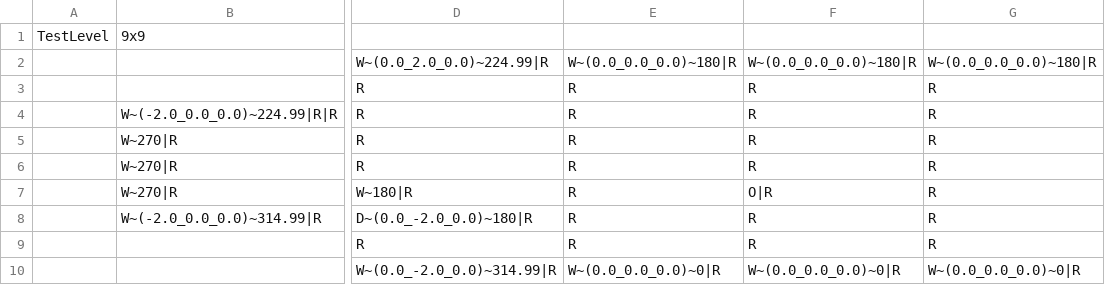
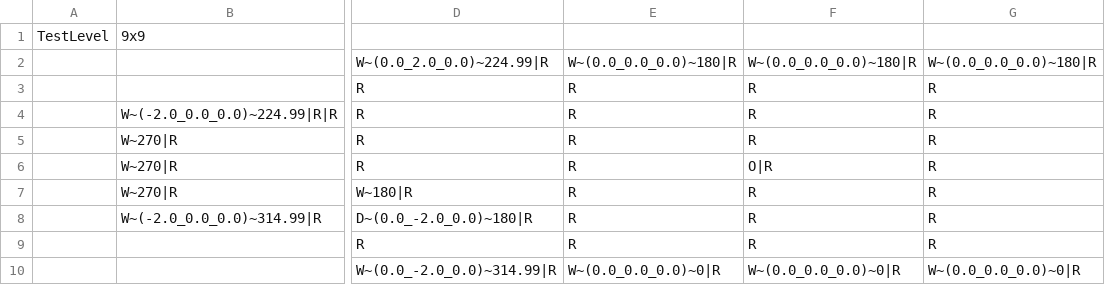
Before and after one commit to mecha-rm/GDW_Y2-PJT-repos, a CSV file: GDW_Y2 - CNZ/res/loader/map1.csv, drawn as a sheet; only a part is shown, gaps mark what is left out; the diff names each change by its address in the sheet, - before the commit and + after, or states it on an @@ line.

```diff
--- a/GDW_Y2 - CNZ/res/loader/map1.csv
+++ b/GDW_Y2 - CNZ/res/loader/map1.csv
-F6: R
+F6: O|R
-F7: O|R
+F7: R
```
Also changed, not shown: 22 other files.
